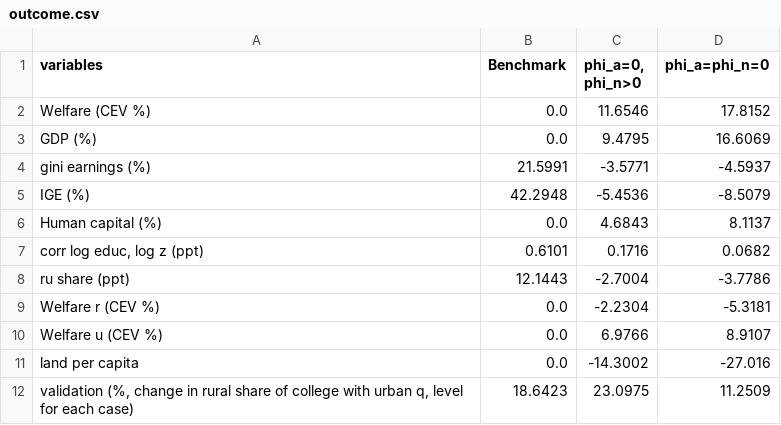
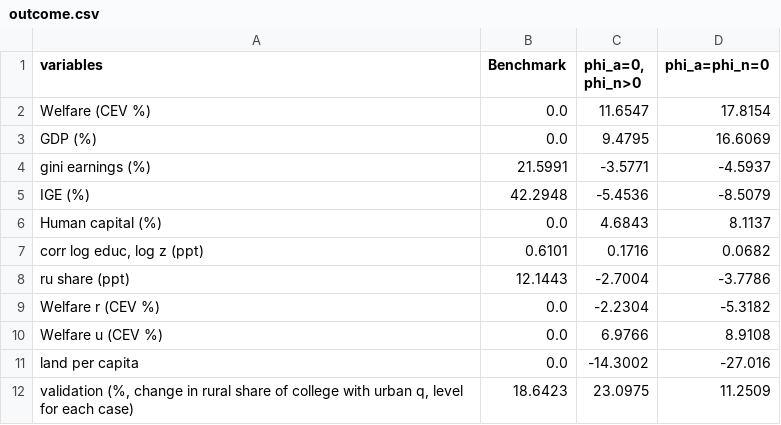
Before and after one commit to kmatsuda723/china_land, a CSV file: figures/outcome.csv, drawn as a sheet.

```diff
--- a/figures/outcome.csv
+++ b/figures/outcome.csv
@@ -1,3 +1,3 @@
 variables,Benchmark,"phi_a=0, phi_n>0",phi_a=phi_n=0
-Welfare (CEV %),0.0,11.6546,17.8152
+Welfare (CEV %),0.0,11.6547,17.8154
 GDP (%),0.0,9.4795,16.6069
@@ -8,4 +8,4 @@ Human capital (%),0.0,4.6843,8.1137
 ru share (ppt),12.1443,-2.7004,-3.7786
-Welfare r (CEV %),0.0,-2.2304,-5.3181
-Welfare u (CEV %),0.0,6.9766,8.9107
+Welfare r (CEV %),0.0,-2.2304,-5.3182
+Welfare u (CEV %),0.0,6.9766,8.9108
 land per capita,0.0,-14.3002,-27.016
```
Also changed, not shown: 11 other files.
